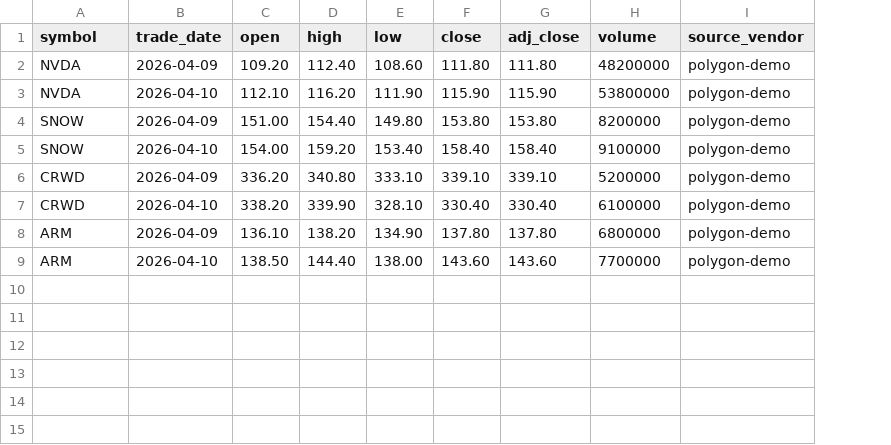
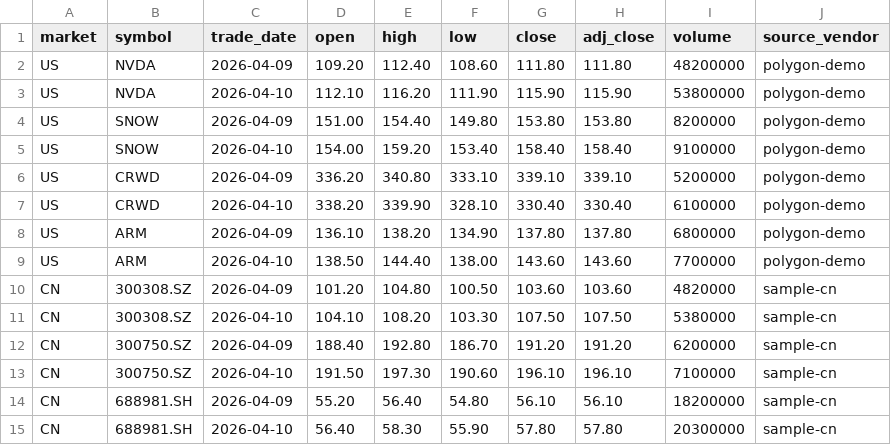
Before and after one commit to karekin/vnpy, a CSV file: examples/tenx_hunter_data_pipeline/sample_data/price_daily.csv, drawn as a sheet; the diff names each change by its address in the sheet, - before the commit and + after, or states it on an @@ line.

```diff
--- a/examples/tenx_hunter_data_pipeline/sample_data/price_daily.csv
+++ b/examples/tenx_hunter_data_pipeline/sample_data/price_daily.csv
+column A (market), rows 2-9: all US
+row 10: CN | 300308.SZ | 2026-04-09 | 101.20 | 104.80 | 100.50 | 103.60 | 103.60 | 4820000 | sample-cn
+row 11: CN | 300308.SZ | 2026-04-10 | 104.10 | 108.20 | 103.30 | 107.50 | 107.50 | 5380000 | sample-cn
+row 12: CN | 300750.SZ | 2026-04-09 | 188.40 | 192.80 | 186.70 | 191.20 | 191.20 | 6200000 | sample-cn
+row 13: CN | 300750.SZ | 2026-04-10 | 191.50 | 197.30 | 190.60 | 196.10 | 196.10 | 7100000 | sample-cn
+row 14: CN | 688981.SH | 2026-04-09 | 55.20 | 56.40 | 54.80 | 56.10 | 56.10 | 18200000 | sample-cn
+row 15: CN | 688981.SH | 2026-04-10 | 56.40 | 58.30 | 55.90 | 57.80 | 57.80 | 20300000 | sample-cn
```
Also changed, not shown: examples/tenx_hunter_data_pipeline/sample_data/financials.csv, examples/tenx_hunter_data_pipeline/sample_data/securities.csv, 33 other files.
